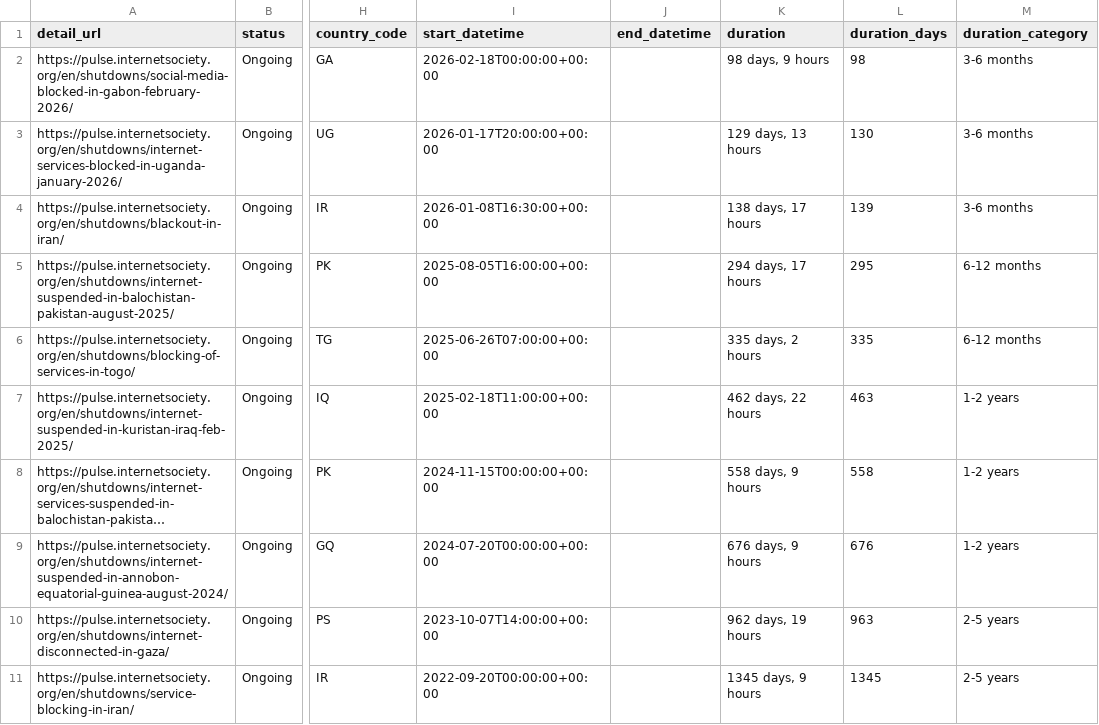
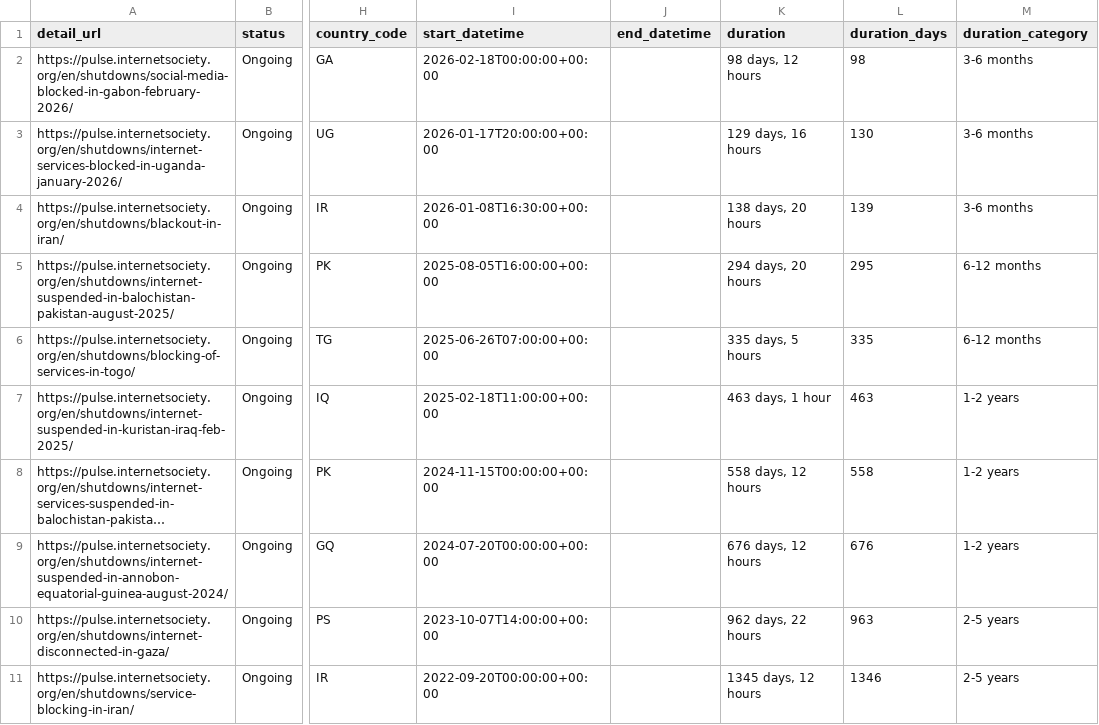
Before and after one commit to ccb2195-ux/Internet-Shutdown-Tracker, a CSV file: internet_shutdowns_processed.csv, drawn as a sheet; only a part is shown, gaps mark what is left out; long unchanged cells end in …; the diff names each change by its address in the sheet, - before the commit and + after, or states it on an @@ line.

```diff
--- a/internet_shutdowns_processed.csv
+++ b/internet_shutdowns_processed.csv
-K2 (duration): 98 days, 9 hours
+K2 (duration): 98 days, 12 hours
-K3 (duration): 129 days, 13 hours
+K3 (duration): 129 days, 16 hours
-K4 (duration): 138 days, 17 hours
+K4 (duration): 138 days, 20 hours
-K5 (duration): 294 days, 17 hours
+K5 (duration): 294 days, 20 hours
-K6 (duration): 335 days, 2 hours
+K6 (duration): 335 days, 5 hours
-K7 (duration): 462 days, 22 hours
+K7 (duration): 463 days, 1 hour
-K8 (duration): 558 days, 9 hours
+K8 (duration): 558 days, 12 hours
-K9 (duration): 676 days, 9 hours
+K9 (duration): 676 days, 12 hours
-K10 (duration): 962 days, 19 hours
+K10 (duration): 962 days, 22 hours
-K11 (duration): 1345 days, 9 hours
+K11 (duration): 1345 days, 12 hours
-L11 (duration_days): 1345
+L11 (duration_days): 1346
```
Also changed, not shown: internet_shutdowns_ongoing.csv.
